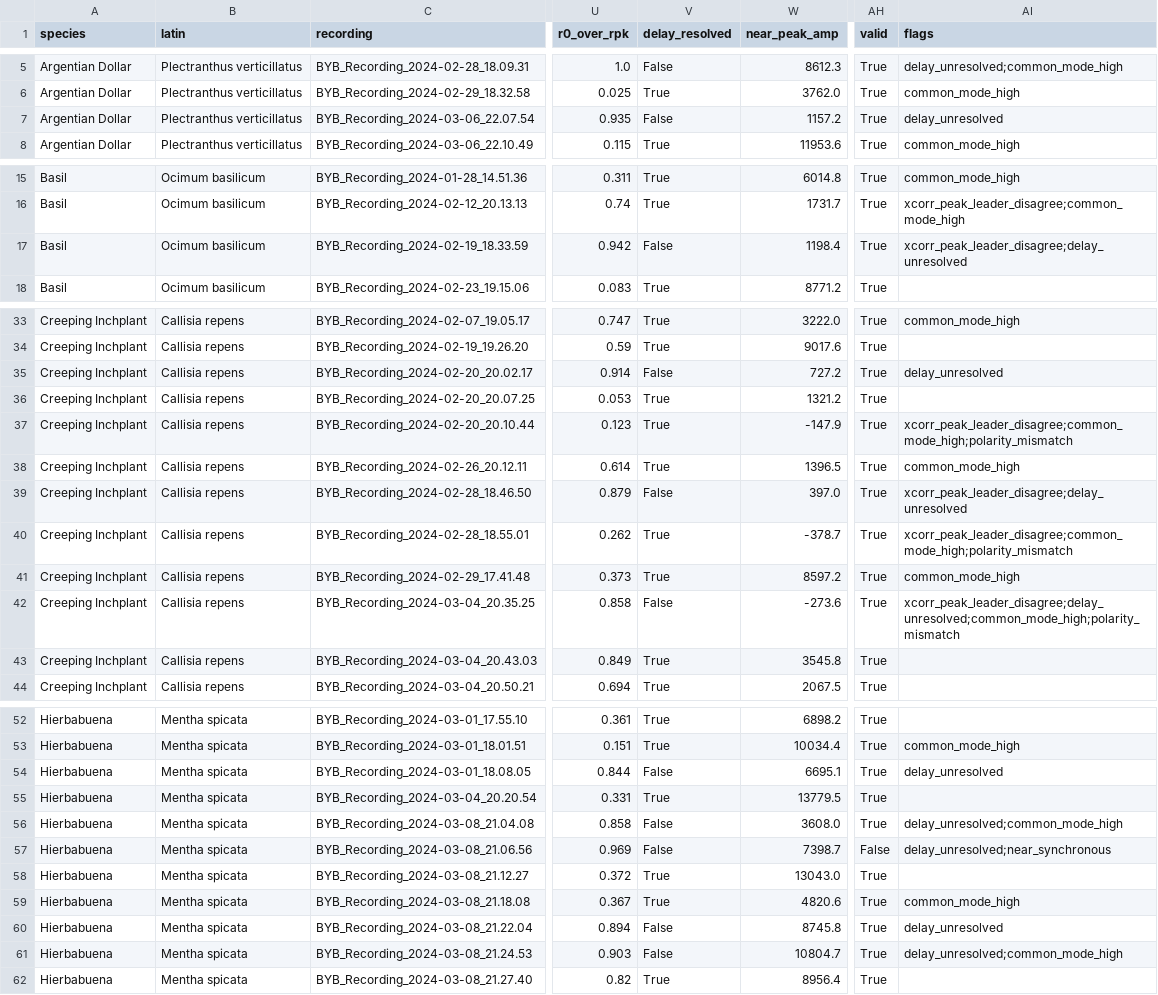
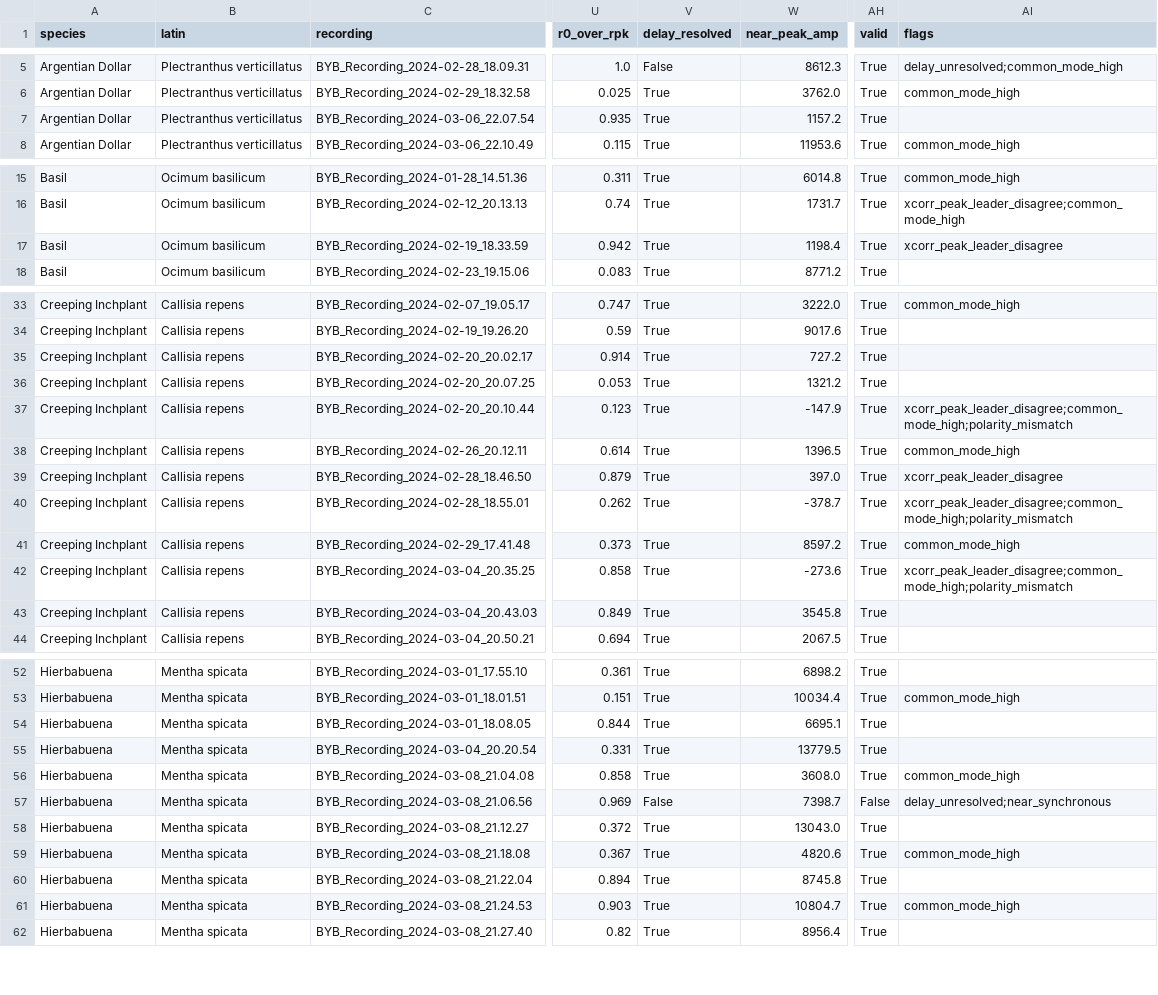
Before and after one commit to ETigerschuss/conduction-velocity-plants, a CSV file: results/recordings.csv, drawn as a sheet; only a part is shown, gaps mark what is left out; the diff covers the shown part only; the diff names each change by its address in the sheet, - before the commit and + after, or states it on an @@ line.

```diff
--- a/results/recordings.csv
+++ b/results/recordings.csv
-V7 (delay_resolved): False
+V7 (delay_resolved): True
-AI7 (flags): delay_unresolved
+AI7 (flags): (empty)
-V17 (delay_resolved): False
+V17 (delay_resolved): True
-AI17 (flags): xcorr_peak_leader_disagree;delay_unresolved
+AI17 (flags): xcorr_peak_leader_disagree
-V35 (delay_resolved): False
+V35 (delay_resolved): True
-AI35 (flags): delay_unresolved
+AI35 (flags): (empty)
-V39 (delay_resolved): False
+V39 (delay_resolved): True
-AI39 (flags): xcorr_peak_leader_disagree;delay_unresolved
+AI39 (flags): xcorr_peak_leader_disagree
-V42 (delay_resolved): False
+V42 (delay_resolved): True
-AI42 (flags): xcorr_peak_leader_disagree;delay_unresolved;common_mode_high;polarity_mismatch
+AI42 (flags): xcorr_peak_leader_disagree;common_mode_high;polarity_mismatch
-V54 (delay_resolved): False
+V54 (delay_resolved): True
-AI54 (flags): delay_unresolved
+AI54 (flags): (empty)
-V56 (delay_resolved): False
+V56 (delay_resolved): True
-AI56 (flags): delay_unresolved;common_mode_high
+AI56 (flags): common_mode_high
-V60:V61 (delay_resolved): False
+V60:V61 (delay_resolved): True
-AI60 (flags): delay_unresolved
+AI60 (flags): (empty)
-AI61 (flags): delay_unresolved;common_mode_high
+AI61 (flags): common_mode_high
```
Also changed, not shown: 50 edited cells elsewhere in this file, 15 other files.
